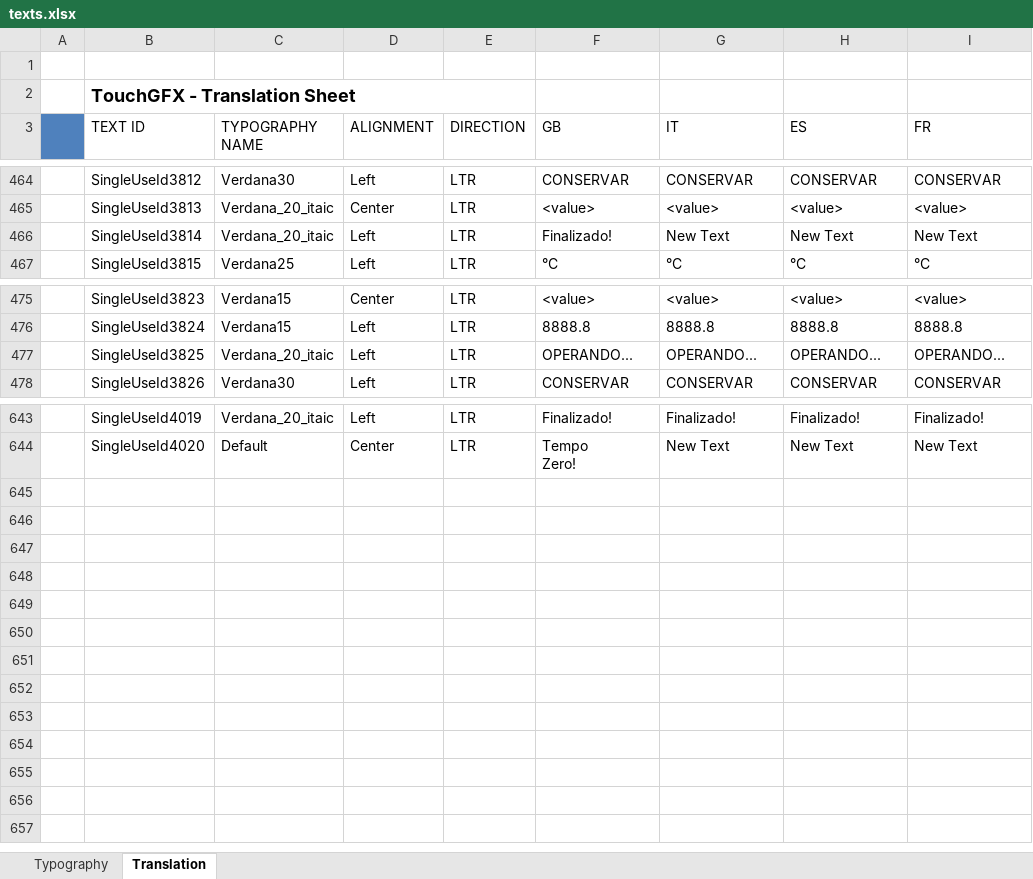
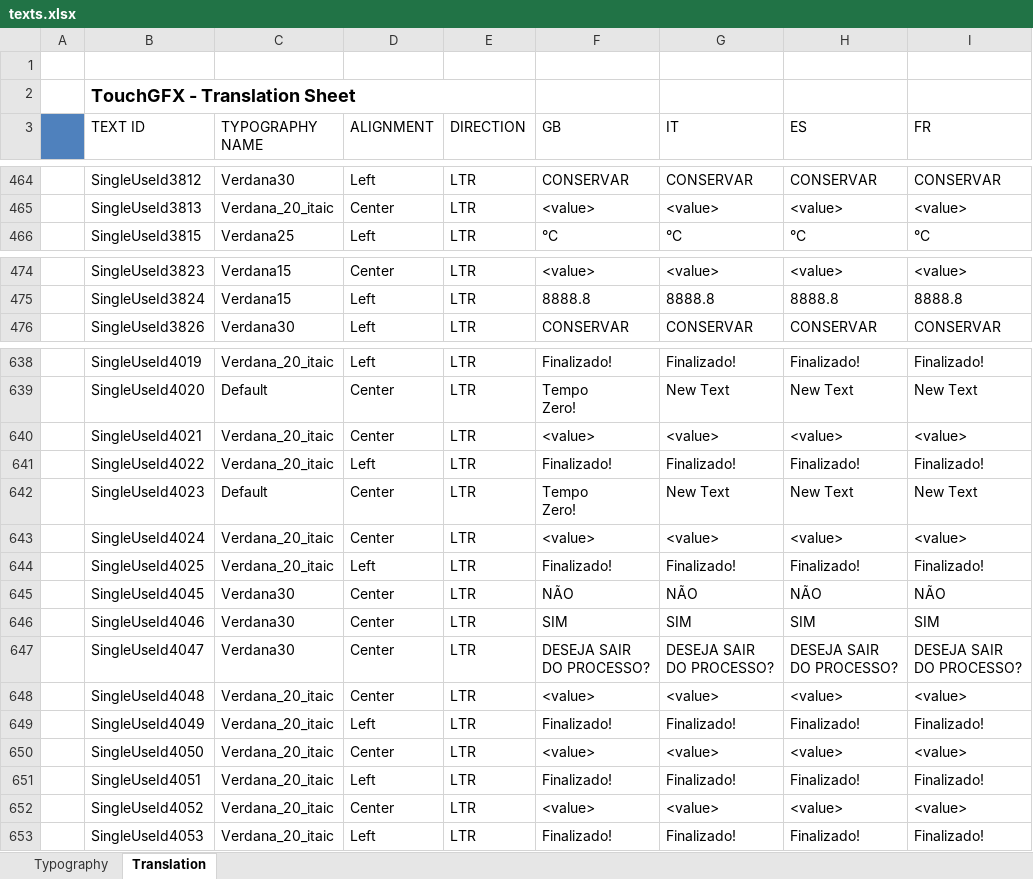
Before and after one commit to ggalucio/coel-uc32, an Excel workbook: Px4/TouchGFX/assets/texts/texts.xlsx, sheet Translation, drawn as a sheet; only a part is shown, gaps mark what is left out; values as stored, in another font and other column widths than the file's, no borders; removed rows and columns are numbered as before the commit, all else as after; ↵ is a line break in a cell; the diff covers the shown part only; the diff names each change by its address in the sheet, - before the commit and + after, or states it on an @@ line.

```diff
--- a/Px4/TouchGFX/assets/texts/texts.xlsx (sheet Translation)
+++ b/Px4/TouchGFX/assets/texts/texts.xlsx (sheet Translation)
-row 466:  | SingleUseId3814 | Verdana_20_itaic | Left | LTR | Finalizado! | New Text | New Text | New Text
-row 477:  | SingleUseId3825 | Verdana_20_itaic | Left | LTR | OPERANDO... | OPERANDO... | OPERANDO... | OPERANDO...
+row 640:  | SingleUseId4021 | Verdana_20_itaic | Center | LTR | <value> | <value> | <value> | <value>
+row 641:  | SingleUseId4022 | Verdana_20_itaic | Left | LTR | Finalizado! | Finalizado! | Finalizado! | Finalizado!
+row 642:  | SingleUseId4023 | Default | Center | LTR | Tempo ↵ Zero! | New Text | New Text | New Text
+row 643:  | SingleUseId4024 | Verdana_20_itaic | Center | LTR | <value> | <value> | <value> | <value>
+row 644:  | SingleUseId4025 | Verdana_20_itaic | Left | LTR | Finalizado! | Finalizado! | Finalizado! | Finalizado!
+row 645:  | SingleUseId4045 | Verdana30 | Center | LTR | NÃO | NÃO | NÃO | NÃO
+row 646:  | SingleUseId4046 | Verdana30 | Center | LTR | SIM | SIM | SIM | SIM
+row 647:  | SingleUseId4047 | Verdana30 | Center | LTR | DESEJA SAIR ↵ DO PROCESSO? | DESEJA SAIR ↵ DO PROCESSO? | DESEJA SAIR ↵ DO PROCESSO? | DESEJA SAIR ↵ DO PROCESSO?
+row 648:  | SingleUseId4048 | Verdana_20_itaic | Center | LTR | <value> | <value> | <value> | <value>
+row 649:  | SingleUseId4049 | Verdana_20_itaic | Left | LTR | Finalizado! | Finalizado! | Finalizado! | Finalizado!
+row 650:  | SingleUseId4050 | Verdana_20_itaic | Center | LTR | <value> | <value> | <value> | <value>
+row 651:  | SingleUseId4051 | Verdana_20_itaic | Left | LTR | Finalizado! | Finalizado! | Finalizado! | Finalizado!
+row 652:  | SingleUseId4052 | Verdana_20_itaic | Center | LTR | <value> | <value> | <value> | <value>
+row 653:  | SingleUseId4053 | Verdana_20_itaic | Left | LTR | Finalizado! | Finalizado! | Finalizado! | Finalizado!
```
Also changed, not shown: 3 removed rows elsewhere in this sheet, 44 other files.
